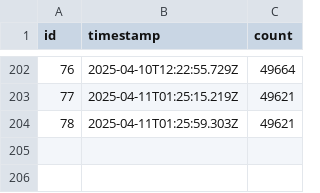
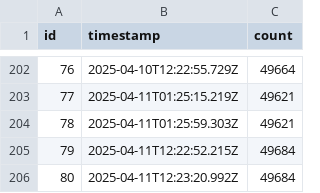
Before and after one commit to rangeroper/ts_arc_growth_bot, a CSV file: public/data/csv/x_metrics.csv, drawn as a sheet; only a part is shown, gaps mark what is left out.

```diff
--- a/public/data/csv/x_metrics.csv
+++ b/public/data/csv/x_metrics.csv
@@ -204 +204,3 @@
 78,"2025-04-11T01:25:59.303Z",49621
+79,"2025-04-11T12:22:52.215Z",49684
+80,"2025-04-11T12:23:20.992Z",49684
```
Also changed, not shown: public/data/csv/github_release_version.csv, public/data/csv/telegram_metrics.csv, 5 other files.
